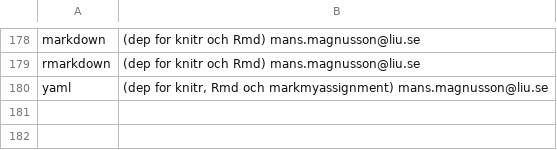
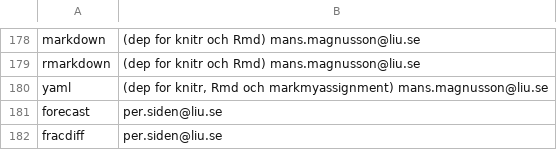
Before and after one commit to psiden/R_at_IDA, a CSV file: Packages/cran_packages.csv, drawn as a sheet; only a part is shown, gaps mark what is left out; the diff names each change by its address in the sheet, - before the commit and + after, or states it on an @@ line.

Commit message:
Needed for lab 2 time series analysis

```diff
--- a/Packages/cran_packages.csv
+++ b/Packages/cran_packages.csv
+row 181: forecast | per.siden@liu.se
+row 182: fracdiff | per.siden@liu.se
```
